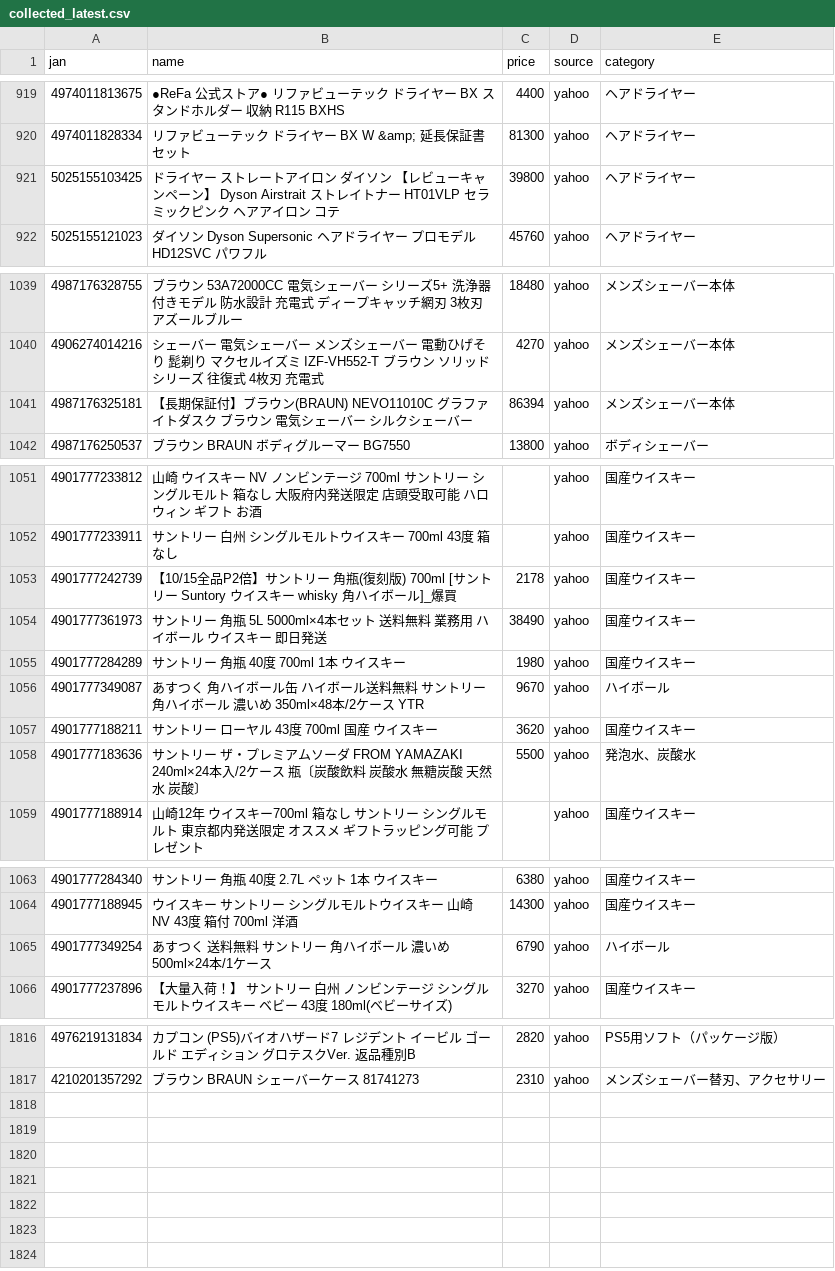
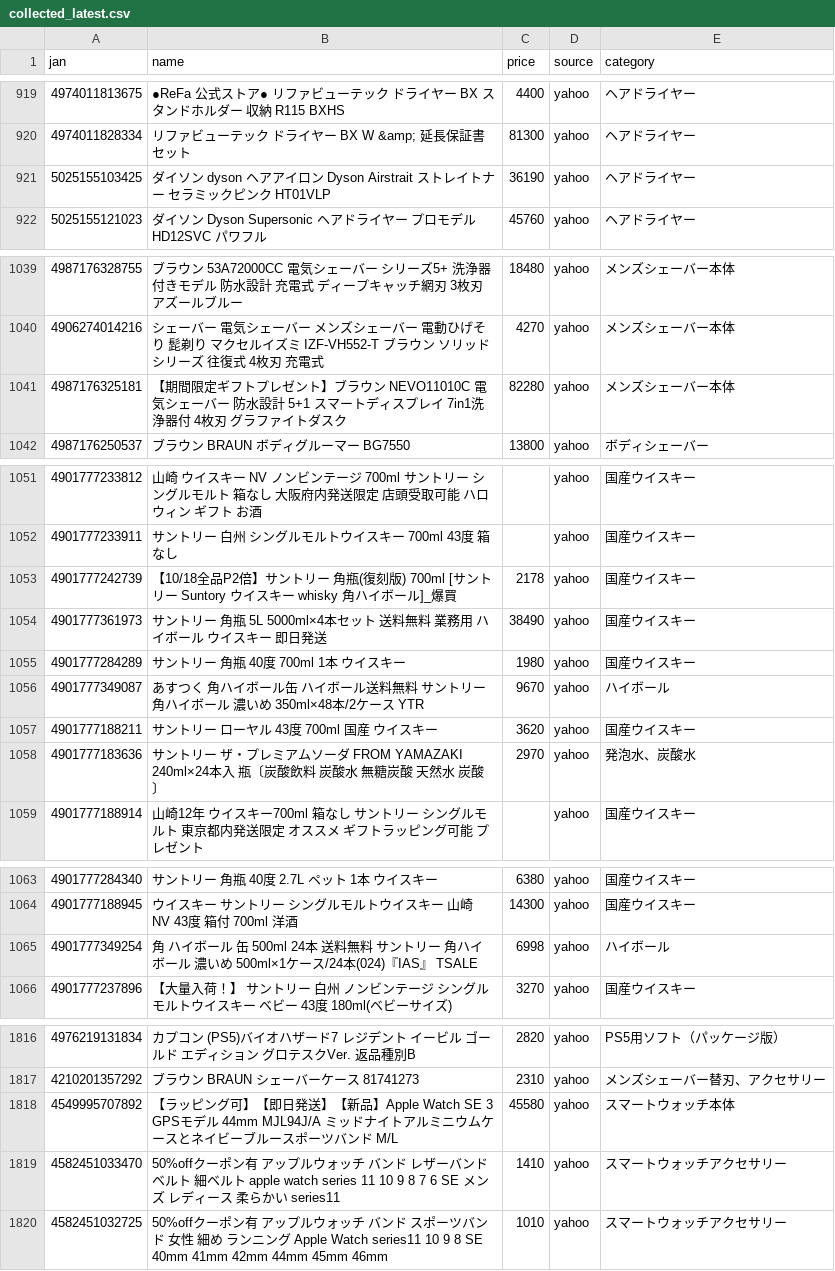
Before and after one commit to TAKUYA-1187/Claude, a CSV file: price_comparison/data/collected/collected_latest.csv, drawn as a sheet; only a part is shown, gaps mark what is left out; the diff covers the shown part only.

```diff
--- a/price_comparison/data/collected/collected_latest.csv
+++ b/price_comparison/data/collected/collected_latest.csv
@@ -920,3 +920,3 @@
 4974011828334,リファビューテック ドライヤー BX W &amp; 延長保証書 セット,81300,yahoo,ヘアドライヤー
-5025155103425,ドライヤー ストレートアイロン ダイソン 【レビューキャンペーン】 Dyson Airstrait ストレイトナー HT01VLP セラミックピンク ヘアアイロン コテ,39800,yahoo,ヘアドライヤー
+5025155103425,ダイソン　dyson　ヘアアイロン Dyson Airstrait ストレイトナー セラミックピンク　HT01VLP,36190,yahoo,ヘアドライヤー
 5025155121023,ダイソン Dyson Supersonic ヘアドライヤー プロモデル HD12SVC　パワフル,45760,yahoo,ヘアドライヤー
@@ -1040,3 +1040,3 @@
 4906274014216,シェーバー 電気シェーバー メンズシェーバー 電動ひげそり 髭剃り マクセルイズミ IZF-VH552-T ブラウン ソリッドシリーズ 往復式 4枚刃 充電式,4270,yahoo,メンズシェーバー本体
-4987176325181,【長期保証付】ブラウン(BRAUN) NEVO11010C グラファイトダスク ブラウン 電気シェーバー シルクシェーバー,86394,yahoo,メンズシェーバー本体
+4987176325181,【期間限定ギフトプレゼント】ブラウン NEVO11010C 電気シェーバー 防水設計 5+1 スマートディスプレイ 7in1洗浄器付 4枚刃 グラファイトダスク,82280,yahoo,メンズシェーバー本体
 4987176250537,ブラウン　BRAUN　ボディグルーマー　BG7550,13800,yahoo,ボディシェーバー
@@ -1052,3 +1052,3 @@
 4901777233911,サントリー 白州 シングルモルトウイスキー 700ml 43度 箱なし,,yahoo,国産ウイスキー
-4901777242739,【10/15全品P2倍】サントリー 角瓶(復刻版)  700ml  [サントリー Suntory ウイスキー whisky 角ハイボール]_爆買,2178,yahoo,国産ウイスキー
+4901777242739,【10/18全品P2倍】サントリー 角瓶(復刻版)  700ml  [サントリー Suntory ウイスキー whisky 角ハイボール]_爆買,2178,yahoo,国産ウイスキー
 4901777361973,サントリー 角瓶 5L 5000ml×4本セット 送料無料 業務用 ハイボール ウイスキー 即日発送,38490,yahoo,国産ウイスキー
@@ -1057,3 +1057,3 @@
 4901777188211,サントリー ローヤル  43度 700ml 国産 ウイスキー,3620,yahoo,国産ウイスキー
-4901777183636,サントリー ザ・プレミアムソーダ FROM YAMAZAKI 240ml×24本入/2ケース　瓶〔炭酸飲料　炭酸水　無糖炭酸　天然水　炭酸〕,5500,yahoo,発泡水、炭酸水
+4901777183636,サントリー ザ・プレミアムソーダ FROM YAMAZAKI 240ml×24本入　瓶〔炭酸飲料　炭酸水　無糖炭酸　天然水　炭酸〕,2970,yahoo,発泡水、炭酸水
 4901777188914,山崎12年 ウイスキー700ml 箱なし サントリー シングルモルト 東京都内発送限定 オススメ ギフトラッピング可能 プレゼント,,yahoo,国産ウイスキー
@@ -1064,3 +1064,3 @@
 4901777188945,ウイスキー サントリー シングルモルトウイスキー 山崎 NV 43度 箱付 700ml 洋酒,14300,yahoo,国産ウイスキー
-4901777349254,あすつく 送料無料 サントリー 角ハイボール 濃いめ 500ml×24本/1ケース,6790,yahoo,ハイボール
+4901777349254,角 ハイボール 缶 500ml 24本 送料無料 サントリー 角ハイボール 濃いめ 500ml×1ケース/24本(024)『IAS』 TSALE,6998,yahoo,ハイボール
 4901777237896,【大量入荷！】　サントリー　白州　ノンビンテージ　シングルモルトウイスキー　ベビー　43度　180ml(ベビーサイズ),3270,yahoo,国産ウイスキー
@@ -1817 +1817,4 @@
 4210201357292,ブラウン　BRAUN　シェーバーケース　81741273,2310,yahoo,メンズシェーバー替刃、アクセサリー
+4549995707892,【ラッピング可】【即日発送】【新品】Apple Watch SE 3 GPSモデル 44mm MJL94J/A ミッドナイトアルミニウムケースとネイビーブルースポーツバンド M/L,45580,yahoo,スマートウォッチ本体
+4582451033470,50%offクーポン有 アップルウォッチ バンド レザーバンド ベルト 細ベルト apple watch series 11 10 9 8 7 6 SE メンズ レディース 柔らかい series11,1410,yahoo,スマートウォッチアクセサリー
+4582451032725,50%offクーポン有 アップルウォッチ バンド スポーツバンド 女性 細め ランニング Apple Watch series11 10 9 8 SE 40mm 41mm 42mm 44mm 45mm 46mm,1010,yahoo,スマートウォッチアクセサリー
```
Also changed, not shown: 11 edited cells elsewhere in this file, 1 other file.
